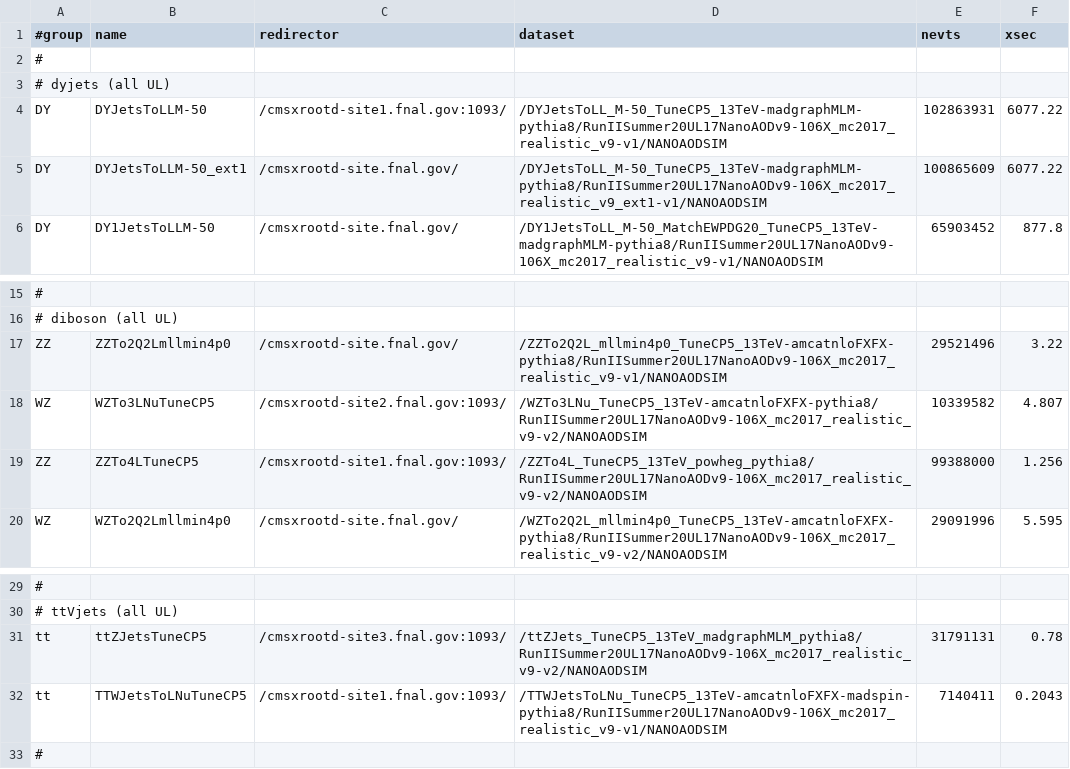
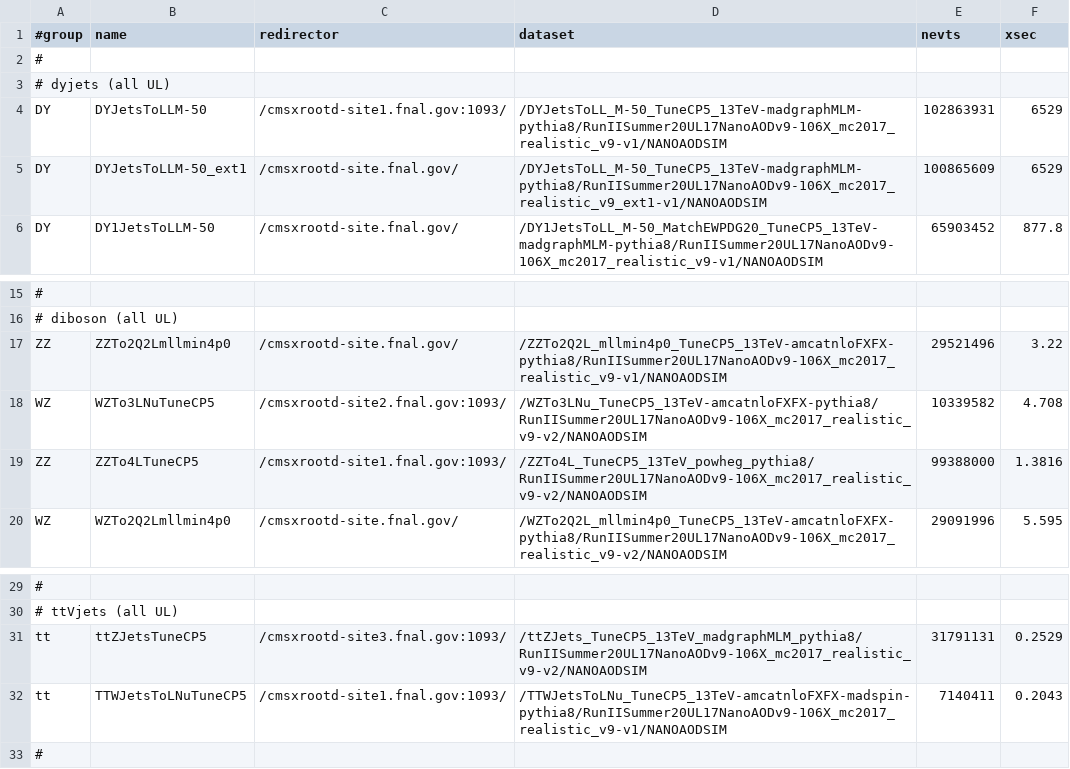
Before and after one commit to GageDeZoort/azh_coffea, a CSV file: src/samples/MC_UL_2017.csv, drawn as a sheet; only a part is shown, gaps mark what is left out; the diff names each change by its address in the sheet, - before the commit and + after, or states it on an @@ line.

```diff
--- a/src/samples/MC_UL_2017.csv
+++ b/src/samples/MC_UL_2017.csv
-F4:F5 (xsec): 6077.22
+F4:F5 (xsec): 6529
-F18 (xsec): 4.807
+F18 (xsec): 4.708
-F19 (xsec): 1.256
+F19 (xsec): 1.3816
-F31 (xsec): 0.78
+F31 (xsec): 0.2529
```
Also changed, not shown: src/samples/MC_UL_2018.csv, src/samples/signal_UL_2017.csv, 6 other files.
